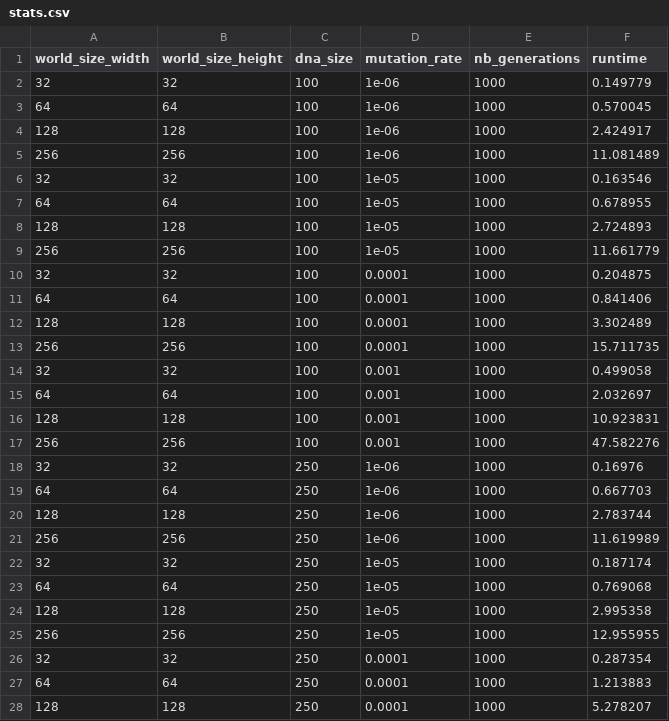
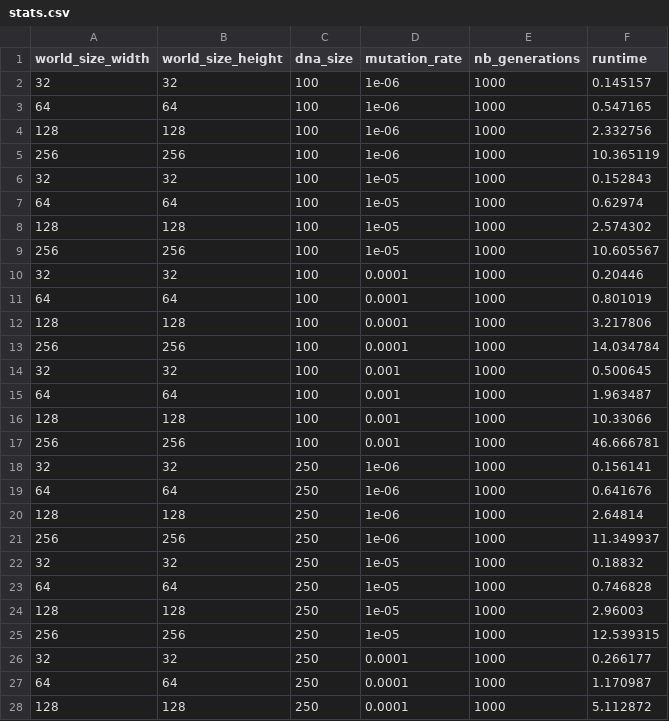
Before and after one commit to 0nyr/micro-aevol2, a CSV file: src/aevols/aevol_2/stats/stats.csv, drawn as a sheet; only a part is shown; the diff covers the shown part only.

Commit message:
✅ Finished aevol 2 1D global bitset.

```diff
--- a/src/aevols/aevol_2/stats/stats.csv
+++ b/src/aevols/aevol_2/stats/stats.csv
@@ -1,28 +1,28 @@
 world_size_width,world_size_height,dna_size,mutation_rate,nb_generations,runtime
-32,32,100,1e-06,1000,0.149779
-64,64,100,1e-06,1000,0.570045
-128,128,100,1e-06,1000,2.424917
-256,256,100,1e-06,1000,11.081489
-32,32,100,1e-05,1000,0.163546
-64,64,100,1e-05,1000,0.678955
-128,128,100,1e-05,1000,2.724893
-256,256,100,1e-05,1000,11.661779
-32,32,100,0.0001,1000,0.204875
-64,64,100,0.0001,1000,0.841406
-128,128,100,0.0001,1000,3.302489
-256,256,100,0.0001,1000,15.711735
-32,32,100,0.001,1000,0.499058
-64,64,100,0.001,1000,2.032697
-128,128,100,0.001,1000,10.923831
-256,256,100,0.001,1000,47.582276
-32,32,250,1e-06,1000,0.16976
-64,64,250,1e-06,1000,0.667703
-128,128,250,1e-06,1000,2.783744
-256,256,250,1e-06,1000,11.619989
-32,32,250,1e-05,1000,0.187174
-64,64,250,1e-05,1000,0.769068
-128,128,250,1e-05,1000,2.995358
-256,256,250,1e-05,1000,12.955955
-32,32,250,0.0001,1000,0.287354
-64,64,250,0.0001,1000,1.213883
-128,128,250,0.0001,1000,5.278207
+32,32,100,1e-06,1000,0.145157
+64,64,100,1e-06,1000,0.547165
+128,128,100,1e-06,1000,2.332756
+256,256,100,1e-06,1000,10.365119
+32,32,100,1e-05,1000,0.152843
+64,64,100,1e-05,1000,0.62974
+128,128,100,1e-05,1000,2.574302
+256,256,100,1e-05,1000,10.605567
+32,32,100,0.0001,1000,0.20446
+64,64,100,0.0001,1000,0.801019
+128,128,100,0.0001,1000,3.217806
+256,256,100,0.0001,1000,14.034784
+32,32,100,0.001,1000,0.500645
+64,64,100,0.001,1000,1.963487
+128,128,100,0.001,1000,10.33066
+256,256,100,0.001,1000,46.666781
+32,32,250,1e-06,1000,0.156141
+64,64,250,1e-06,1000,0.641676
+128,128,250,1e-06,1000,2.64814
+256,256,250,1e-06,1000,11.349937
+32,32,250,1e-05,1000,0.18832
+64,64,250,1e-05,1000,0.746828
+128,128,250,1e-05,1000,2.96003
+256,256,250,1e-05,1000,12.539315
+32,32,250,0.0001,1000,0.266177
+64,64,250,0.0001,1000,1.170987
+128,128,250,0.0001,1000,5.112872
```
Also changed, not shown: 21 edited cells elsewhere in this file, 3 other files.
